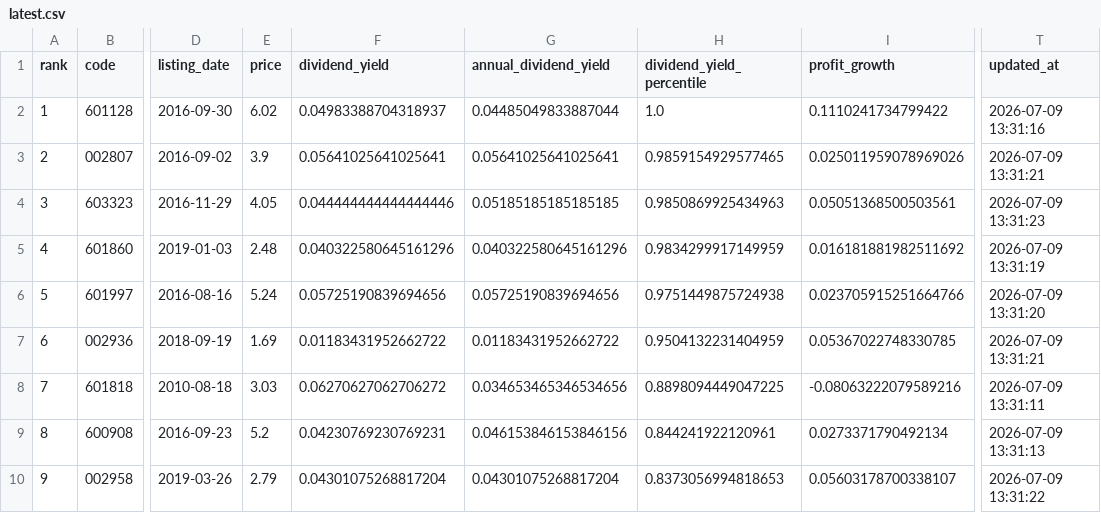
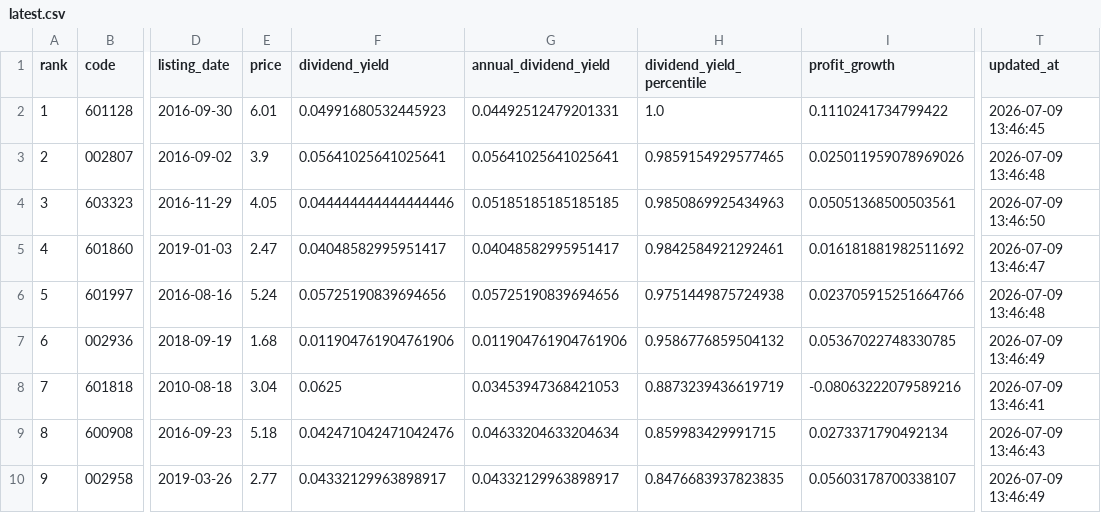
Before and after one commit to wdr0214/a-bank-monitor, a CSV file: data/latest.csv, drawn as a sheet; only a part is shown, gaps mark what is left out; the diff covers the shown part only; the diff names each change by its address in the sheet, - before the commit and + after, or states it on an @@ line.

```diff
--- a/data/latest.csv
+++ b/data/latest.csv
-E2 (price): 6.02
+E2 (price): 6.01
-F2 (dividend_yield): 0.04983388704318937
+F2 (dividend_yield): 0.04991680532445923
-G2 (annual_dividend_yield): 0.04485049833887044
+G2 (annual_dividend_yield): 0.04492512479201331
-T2 (updated_at): 2026-07-09 13:31:16
+T2 (updated_at): 2026-07-09 13:46:45
-T3 (updated_at): 2026-07-09 13:31:21
+T3 (updated_at): 2026-07-09 13:46:48
-T4 (updated_at): 2026-07-09 13:31:23
+T4 (updated_at): 2026-07-09 13:46:50
-E5 (price): 2.48
+E5 (price): 2.47
-F5 (dividend_yield): 0.040322580645161296
+F5 (dividend_yield): 0.04048582995951417
-G5 (annual_dividend_yield): 0.040322580645161296
+G5 (annual_dividend_yield): 0.04048582995951417
-H5 (dividend_yield_percentile): 0.9834299917149959
+H5 (dividend_yield_percentile): 0.9842584921292461
-T5 (updated_at): 2026-07-09 13:31:19
+T5 (updated_at): 2026-07-09 13:46:47
-T6 (updated_at): 2026-07-09 13:31:20
+T6 (updated_at): 2026-07-09 13:46:48
-E7 (price): 1.69
+E7 (price): 1.68
-F7 (dividend_yield): 0.01183431952662722
+F7 (dividend_yield): 0.011904761904761906
-G7 (annual_dividend_yield): 0.01183431952662722
+G7 (annual_dividend_yield): 0.011904761904761906
-H7 (dividend_yield_percentile): 0.9504132231404959
+H7 (dividend_yield_percentile): 0.9586776859504132
-T7 (updated_at): 2026-07-09 13:31:21
+T7 (updated_at): 2026-07-09 13:46:49
-E8 (price): 3.03
+E8 (price): 3.04
-F8 (dividend_yield): 0.06270627062706272
+F8 (dividend_yield): 0.0625
-G8 (annual_dividend_yield): 0.034653465346534656
+G8 (annual_dividend_yield): 0.03453947368421053
-H8 (dividend_yield_percentile): 0.8898094449047225
+H8 (dividend_yield_percentile): 0.8873239436619719
-T8 (updated_at): 2026-07-09 13:31:11
+T8 (updated_at): 2026-07-09 13:46:41
-E9 (price): 5.2
+E9 (price): 5.18
-F9 (dividend_yield): 0.04230769230769231
+F9 (dividend_yield): 0.042471042471042476
-G9 (annual_dividend_yield): 0.046153846153846156
+G9 (annual_dividend_yield): 0.04633204633204634
-H9 (dividend_yield_percentile): 0.844241922120961
+H9 (dividend_yield_percentile): 0.859983429991715
-T9 (updated_at): 2026-07-09 13:31:13
+T9 (updated_at): 2026-07-09 13:46:43
-E10 (price): 2.79
+E10 (price): 2.77
-F10 (dividend_yield): 0.04301075268817204
+F10 (dividend_yield): 0.04332129963898917
-G10 (annual_dividend_yield): 0.04301075268817204
+G10 (annual_dividend_yield): 0.04332129963898917
-H10 (dividend_yield_percentile): 0.8373056994818653
+H10 (dividend_yield_percentile): 0.8476683937823835
-T10 (updated_at): 2026-07-09 13:31:22
+T10 (updated_at): 2026-07-09 13:46:49
```
Also changed, not shown: 155 edited cells elsewhere in this file, 2 other files.
